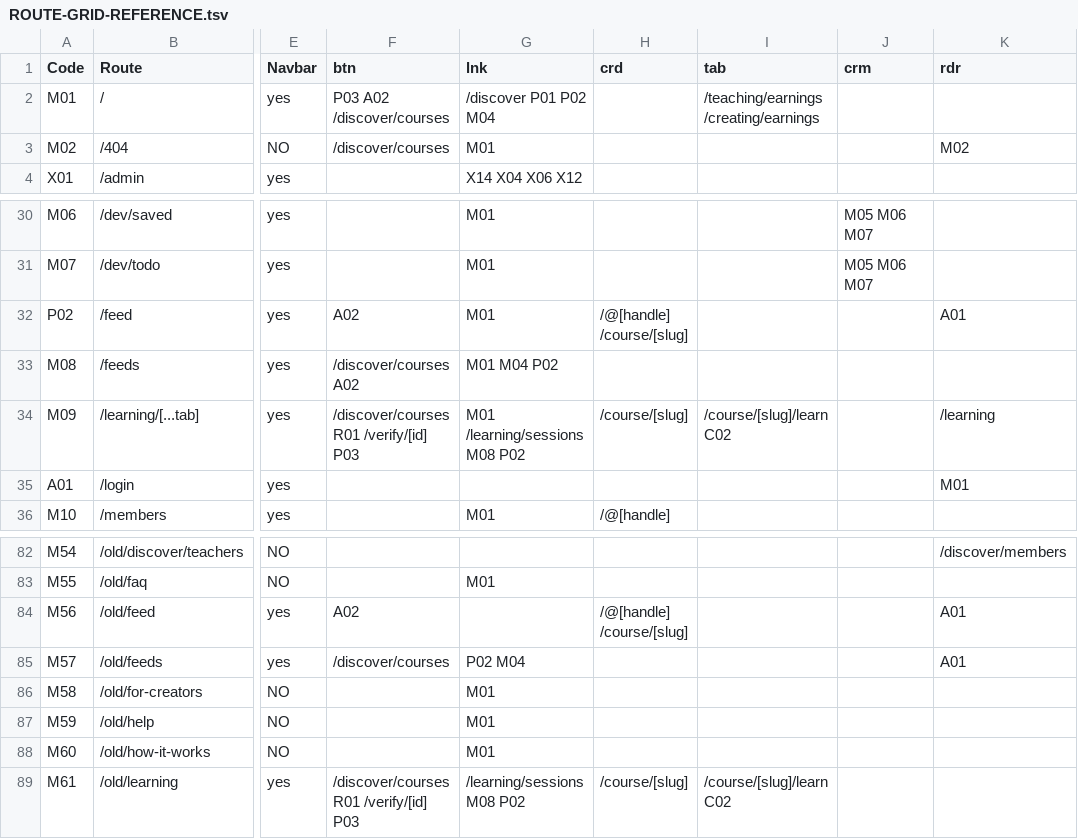
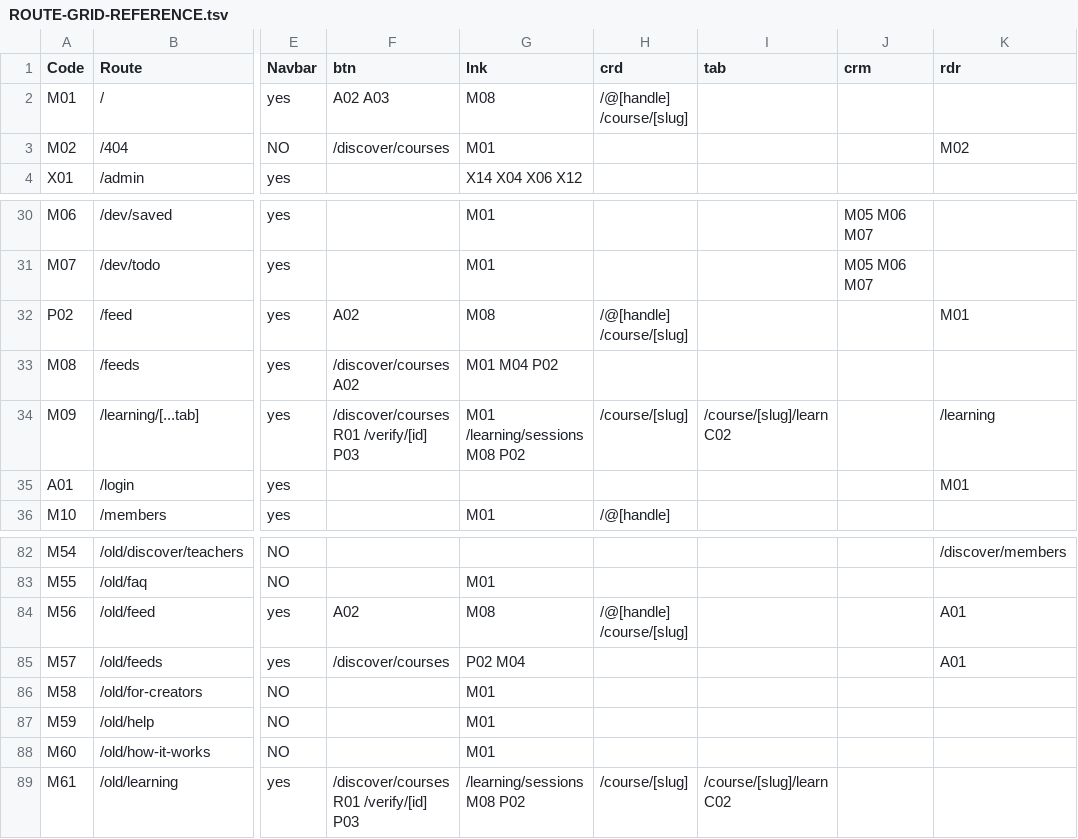
Before and after one commit to PeerloopLLC/peerloop-docs, a TSV file: docs/as-designed/ROUTE-GRID-REFERENCE.tsv, drawn as a sheet; only a part is shown, gaps mark what is left out; the diff names each change by its address in the sheet, - before the commit and + after, or states it on an @@ line.

```diff
--- a/docs/as-designed/ROUTE-GRID-REFERENCE.tsv
+++ b/docs/as-designed/ROUTE-GRID-REFERENCE.tsv
-F2 (btn): P03 A02 /discover/courses
+F2 (btn): A02 A03
-G2 (lnk): /discover P01 P02 M04
+G2 (lnk): M08
-H2 (crd): (empty)
+H2 (crd): /@[handle] /course/[slug]
-I2 (tab): /teaching/earnings /creating/earnings
+I2 (tab): (empty)
-G32 (lnk): M01
+G32 (lnk): M08
-K32 (rdr): A01
+K32 (rdr): M01
-G84 (lnk): (empty)
+G84 (lnk): M08
```
Also changed, not shown: docs/as-designed/ROUTE-ADJACENCY-MATRIX.tsv, docs/as-designed/ROUTE-GRID-MAP.tsv, 17 other files.
